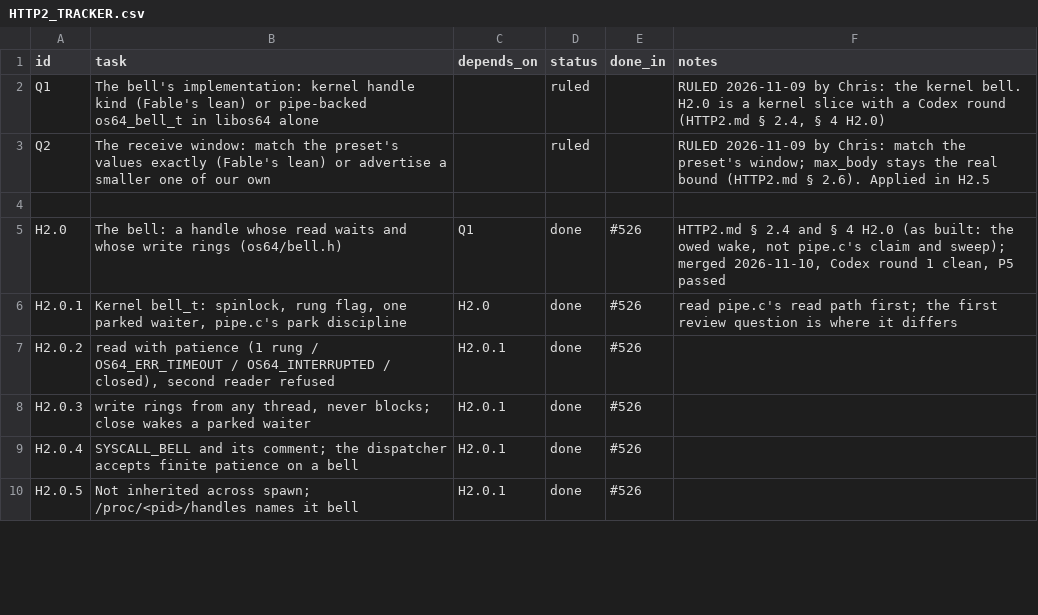
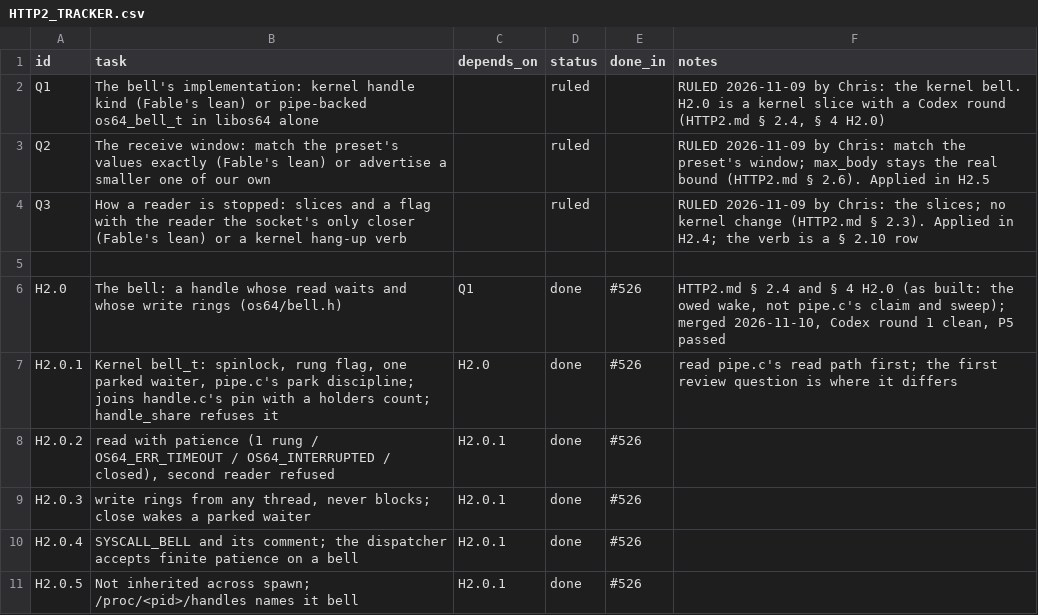
Before and after one commit to VBWizard/os64, a CSV file: docs/design/pending/HTTP2_TRACKER.csv, drawn as a sheet; only a part is shown; the diff covers the shown part only.

```diff
--- a/docs/design/pending/HTTP2_TRACKER.csv
+++ b/docs/design/pending/HTTP2_TRACKER.csv
@@ -3,5 +3,6 @@ Q1,"The bell's implementation: kernel handle kind (Fable's lean) or pipe-backed
 Q2,"The receive window: match the preset's values exactly (Fable's lean) or advertise a smaller one of our own",,ruled,,"RULED 2026-11-09 by Chris: match the preset's window; max_body stays the real bound (HTTP2.md § 2.6). Applied in H2.5"
+Q3,"How a reader is stopped: slices and a flag with the reader the socket's only closer (Fable's lean) or a kernel hang-up verb",,ruled,,"RULED 2026-11-09 by Chris: the slices; no kernel change (HTTP2.md § 2.3). Applied in H2.4; the verb is a § 2.10 row"
 
 H2.0,"The bell: a handle whose read waits and whose write rings (os64/bell.h)",Q1,done,#526,"HTTP2.md § 2.4 and § 4 H2.0 (as built: the owed wake, not pipe.c's claim and sweep); merged 2026-11-10, Codex round 1 clean, P5 passed"
-H2.0.1,"Kernel bell_t: spinlock, rung flag, one parked waiter, pipe.c's park discipline",H2.0,done,#526,"read pipe.c's read path first; the first review question is where it differs"
+H2.0.1,"Kernel bell_t: spinlock, rung flag, one parked waiter, pipe.c's park discipline; joins handle.c's pin with a holders count; handle_share refuses it",H2.0,done,#526,"read pipe.c's read path first; the first review question is where it differs"
 H2.0.2,"read with patience (1 rung / OS64_ERR_TIMEOUT / OS64_INTERRUPTED / closed), second reader refused",H2.0.1,done,#526,
```
Also changed, not shown: 7 edited cells elsewhere in this file, 1 other file.
